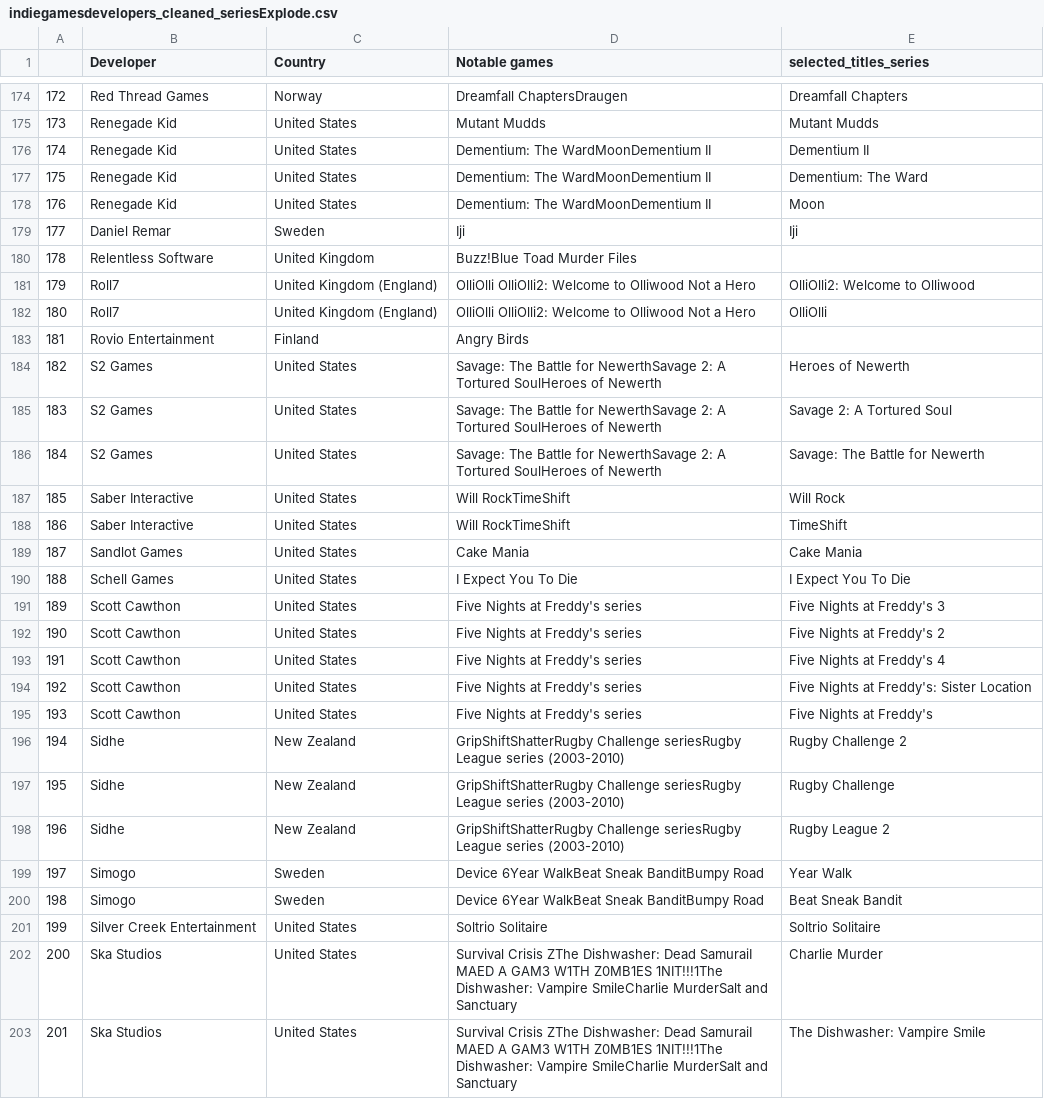
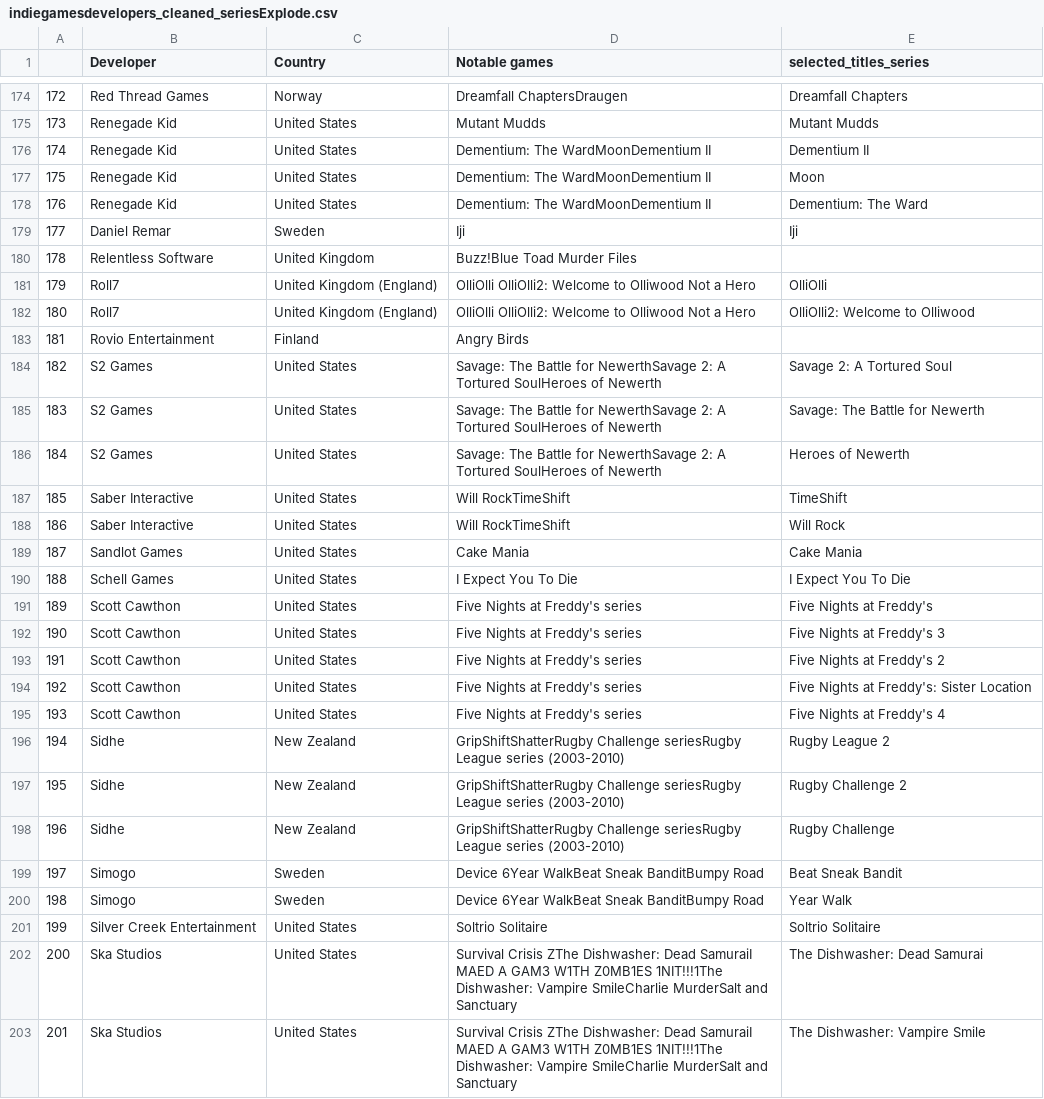
Before and after one commit to dlupu0/HLTB-unipd, a CSV file: cleaned_datasets/indiegamesdevelopers_cleaned_seriesExplode.csv, drawn as a sheet; only a part is shown, gaps mark what is left out; the diff covers the shown part only.

```diff
--- a/cleaned_datasets/indiegamesdevelopers_cleaned_seriesExplode.csv
+++ b/cleaned_datasets/indiegamesdevelopers_cleaned_seriesExplode.csv
@@ -176,28 +176,28 @@
 174,Renegade Kid,United States,Dementium: The WardMoonDementium II,Dementium II
-175,Renegade Kid,United States,Dementium: The WardMoonDementium II,Dementium: The Ward
-176,Renegade Kid,United States,Dementium: The WardMoonDementium II,Moon
+175,Renegade Kid,United States,Dementium: The WardMoonDementium II,Moon
+176,Renegade Kid,United States,Dementium: The WardMoonDementium II,Dementium: The Ward
 177,Daniel Remar,Sweden,Iji,Iji
 178,Relentless Software,United Kingdom,Buzz!Blue Toad Murder Files,
-179,Roll7,United Kingdom (England),OlliOlli OlliOlli2: Welcome to Olliwood Not a Hero,OlliOlli2: Welcome to Olliwood
-180,Roll7,United Kingdom (England),OlliOlli OlliOlli2: Welcome to Olliwood Not a Hero,OlliOlli
+179,Roll7,United Kingdom (England),OlliOlli OlliOlli2: Welcome to Olliwood Not a Hero,OlliOlli
+180,Roll7,United Kingdom (England),OlliOlli OlliOlli2: Welcome to Olliwood Not a Hero,OlliOlli2: Welcome to Olliwood
 181,Rovio Entertainment,Finland,Angry Birds,
-182,S2 Games,United States,Savage: The Battle for NewerthSavage 2: A Tortured SoulHeroes of Newerth,Heroes of Newerth
-183,S2 Games,United States,Savage: The Battle for NewerthSavage 2: A Tortured SoulHeroes of Newerth,Savage 2: A Tortured Soul
-184,S2 Games,United States,Savage: The Battle for NewerthSavage 2: A Tortured SoulHeroes of Newerth,Savage: The Battle for Newerth
-185,Saber Interactive,United States,Will RockTimeShift,Will Rock
-186,Saber Interactive,United States,Will RockTimeShift,TimeShift
+182,S2 Games,United States,Savage: The Battle for NewerthSavage 2: A Tortured SoulHeroes of Newerth,Savage 2: A Tortured Soul
+183,S2 Games,United States,Savage: The Battle for NewerthSavage 2: A Tortured SoulHeroes of Newerth,Savage: The Battle for Newerth
+184,S2 Games,United States,Savage: The Battle for NewerthSavage 2: A Tortured SoulHeroes of Newerth,Heroes of Newerth
+185,Saber Interactive,United States,Will RockTimeShift,TimeShift
+186,Saber Interactive,United States,Will RockTimeShift,Will Rock
 187,Sandlot Games,United States,Cake Mania,Cake Mania
 188,Schell Games,United States,I Expect You To Die,I Expect You To Die
-189,Scott Cawthon,United States,Five Nights at Freddy's series,Five Nights at Freddy's 3
-190,Scott Cawthon,United States,Five Nights at Freddy's series,Five Nights at Freddy's 2
-191,Scott Cawthon,United States,Five Nights at Freddy's series,Five Nights at Freddy's 4
+189,Scott Cawthon,United States,Five Nights at Freddy's series,Five Nights at Freddy's
+190,Scott Cawthon,United States,Five Nights at Freddy's series,Five Nights at Freddy's 3
+191,Scott Cawthon,United States,Five Nights at Freddy's series,Five Nights at Freddy's 2
 192,Scott Cawthon,United States,Five Nights at Freddy's series,Five Nights at Freddy's: Sister Location
-193,Scott Cawthon,United States,Five Nights at Freddy's series,Five Nights at Freddy's
-194,Sidhe,New Zealand,GripShiftShatterRugby Challenge seriesRugby League series (2003-2010),Rugby Challenge 2
-195,Sidhe,New Zealand,GripShiftShatterRugby Challenge seriesRugby League series (2003-2010),Rugby Challenge
-196,Sidhe,New Zealand,GripShiftShatterRugby Challenge seriesRugby League series (2003-2010),Rugby League 2
-197,Simogo,Sweden,Device 6Year WalkBeat Sneak BanditBumpy Road,Year Walk
-198,Simogo,Sweden,Device 6Year WalkBeat Sneak BanditBumpy Road,Beat Sneak Bandit
+193,Scott Cawthon,United States,Five Nights at Freddy's series,Five Nights at Freddy's 4
+194,Sidhe,New Zealand,GripShiftShatterRugby Challenge seriesRugby League series (2003-2010),Rugby League 2
+195,Sidhe,New Zealand,GripShiftShatterRugby Challenge seriesRugby League series (2003-2010),Rugby Challenge 2
+196,Sidhe,New Zealand,GripShiftShatterRugby Challenge seriesRugby League series (2003-2010),Rugby Challenge
+197,Simogo,Sweden,Device 6Year WalkBeat Sneak BanditBumpy Road,Beat Sneak Bandit
+198,Simogo,Sweden,Device 6Year WalkBeat Sneak BanditBumpy Road,Year Walk
 199,Silver Creek Entertainment,United States,Soltrio Solitaire,Soltrio Solitaire
-200,Ska Studios,United States,Survival Crisis ZThe Dishwasher: Dead SamuraiI MAED A GAM3 W1TH Z0MB1ES 1NIT!!!1The Dishwasher: Vampire SmileCharlie MurderSalt and Sanctuary,Charlie Murder
+200,Ska Studios,United States,Survival Crisis ZThe Dishwasher: Dead SamuraiI MAED A GAM3 W1TH Z0MB1ES 1NIT!!!1The Dishwasher: Vampire SmileCharlie MurderSalt and Sanctuary,The Dishwasher: Dead Samurai
 201,Ska Studios,United States,Survival Crisis ZThe Dishwasher: Dead SamuraiI MAED A GAM3 W1TH Z0MB1ES 1NIT!!!1The Dishwasher: Vampire SmileCharlie MurderSalt and Sanctuary,The Dishwasher: Vampire Smile
```
Also changed, not shown: 168 edited cells elsewhere in this file, cleaned_datasets/platforms.csv, cleaned_datasets/videogamesdevelopers_cleaned_seriesexplode.csv, 13 other files.
